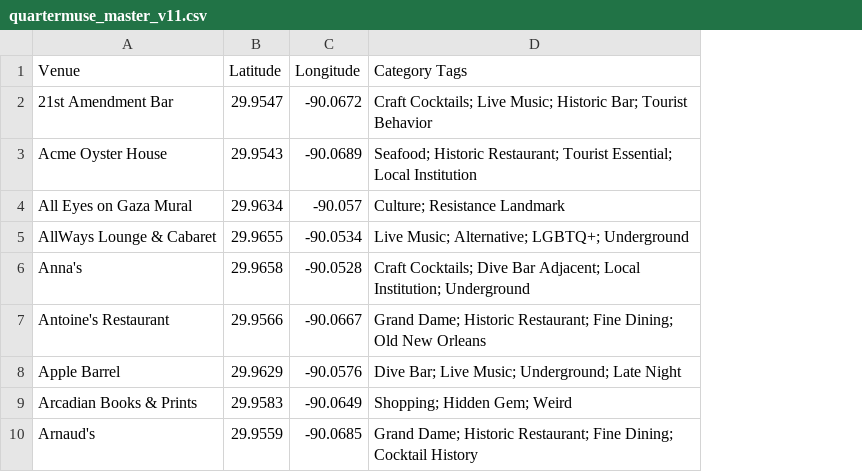
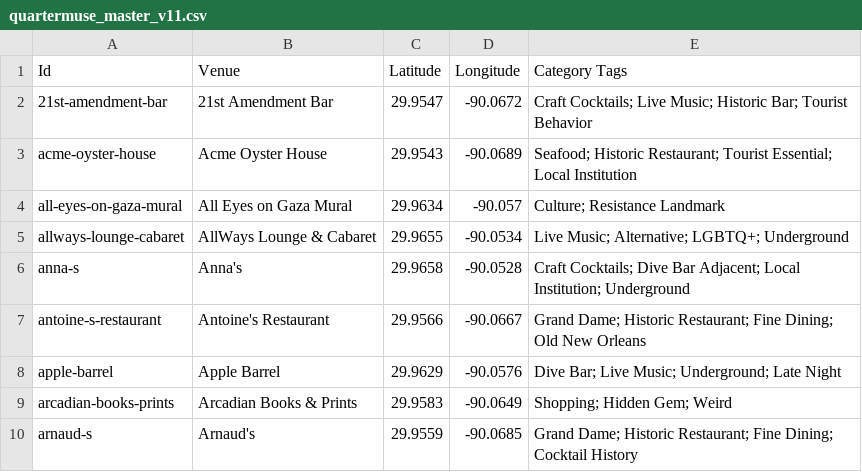
Before and after one commit to HereLiesAz/jamaisvu, a CSV file: app/src/main/assets/quartermuse_master_v11.csv, drawn as a sheet; only a part is shown; the diff names each change by its address in the sheet, - before the commit and + after, or states it on an @@ line.

```diff
--- a/app/src/main/assets/quartermuse_master_v11.csv
+++ b/app/src/main/assets/quartermuse_master_v11.csv
+column A (Id), rows 2-10: 21st-amendment-bar | acme-oyster-house | all-eyes-on-gaza-mural | allways-lounge-cabaret | anna-s | antoine-s-restaurant | apple-barrel | arcadian-books-prints | arnaud-s
```
Also changed, not shown: 9 other files.
